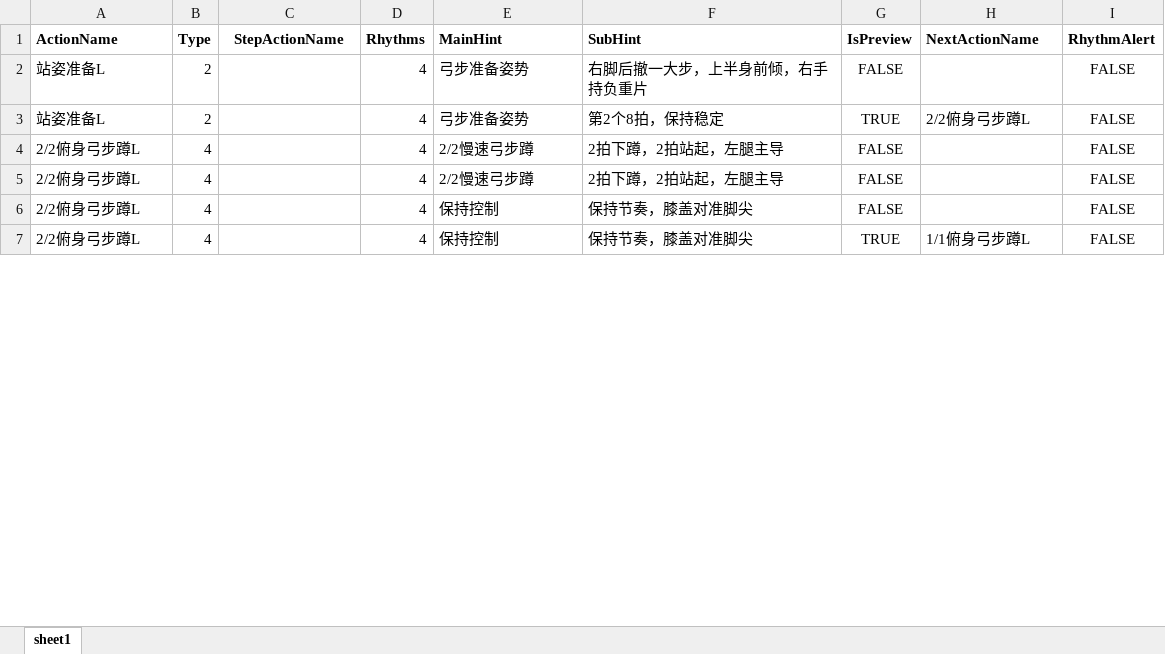
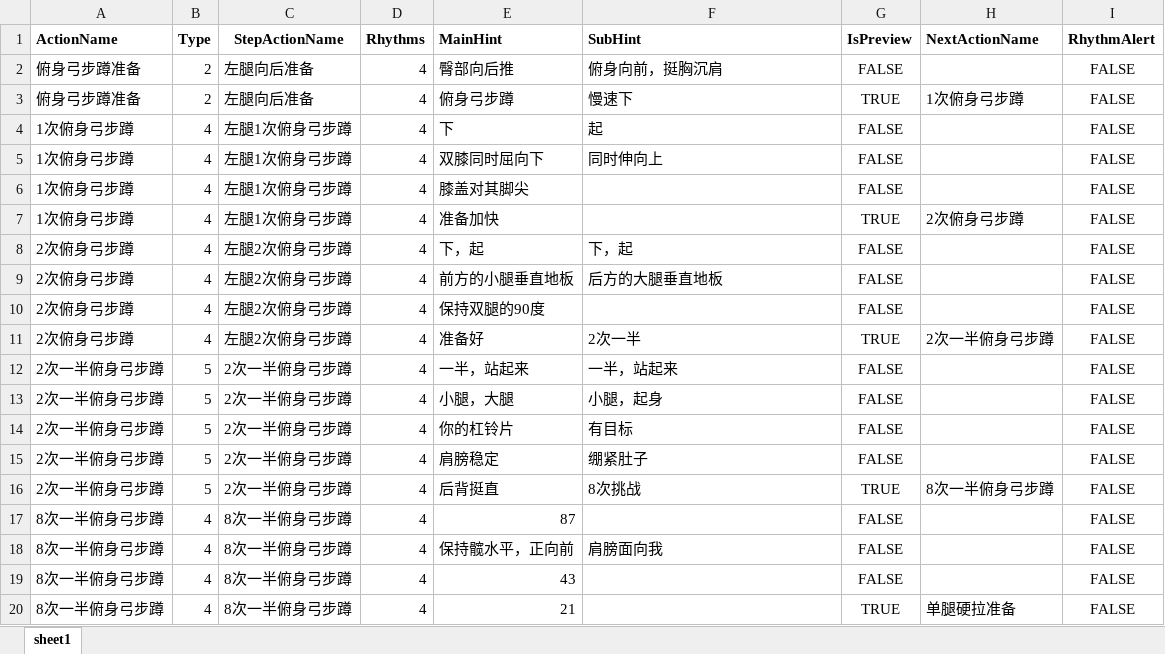
Before and after one commit to Sirius0301/CreatingMoviesUsingMusicAndScripts, an Excel workbook: excel/butterScaler/butterScaler23-Section03.xlsx, sheet sheet1, drawn as a sheet; only a part is shown; values as stored, in another font and other column widths than the file's, no borders; removed rows and columns are numbered as before the commit, all else as after; the diff covers the shown part only; the diff names each change by its address in the sheet, - before the commit and + after, or states it on an @@ line.

```diff
--- a/excel/butterScaler/butterScaler23-Section03.xlsx (sheet sheet1)
+++ b/excel/butterScaler/butterScaler23-Section03.xlsx (sheet sheet1)
-A2 (ActionName): 站姿准备L
+A2 (ActionName): 俯身弓步蹲准备
-C2 (StepActionName): (empty)
+C2 (StepActionName): 左腿向后准备
-E2 (MainHint): 弓步准备姿势
+E2 (MainHint): 臀部向后推
-F2 (SubHint): 右脚后撤一大步，上半身前倾，右手持负重片
+F2 (SubHint): 俯身向前，挺胸沉肩
-row 3: 站姿准备L | 2 |  | 4 | 弓步准备姿势 | 第2个8拍，保持稳定 | TRUE | 2/2俯身弓步蹲L | FALSE
+row 3: 俯身弓步蹲准备 | 2 | 左腿向后准备 | 4 | 俯身弓步蹲 | 慢速下 | TRUE | 1次俯身弓步蹲 | FALSE
+row 4: 1次俯身弓步蹲 | 4 | 左腿1次俯身弓步蹲 | 4 | 下 | 起 | FALSE |  | FALSE
+row 5: 1次俯身弓步蹲 | 4 | 左腿1次俯身弓步蹲 | 4 | 双膝同时屈向下 | 同时伸向上 | FALSE |  | FALSE
+row 6: 1次俯身弓步蹲 | 4 | 左腿1次俯身弓步蹲 | 4 | 膝盖对其脚尖 |  | FALSE |  | FALSE
+row 7: 1次俯身弓步蹲 | 4 | 左腿1次俯身弓步蹲 | 4 | 准备加快 |  | TRUE | 2次俯身弓步蹲 | FALSE
-A8:A11 (ActionName): 2/2俯身弓步蹲L
+A8:A11 (ActionName): 2次俯身弓步蹲
-C8:C11 (StepActionName): (empty)
+C8:C11 (StepActionName): 左腿2次俯身弓步蹲
-E8 (MainHint): 2/2慢速弓步蹲
+E8 (MainHint): 下，起
-F8 (SubHint): 2拍下蹲，2拍站起，左腿主导
+F8 (SubHint): 下，起
-E9 (MainHint): 2/2慢速弓步蹲
+E9 (MainHint): 前方的小腿垂直地板
-F9 (SubHint): 2拍下蹲，2拍站起，左腿主导
+F9 (SubHint): 后方的大腿垂直地板
-E10 (MainHint): 保持控制
+E10 (MainHint): 保持双腿的90度
-F10 (SubHint): 保持节奏，膝盖对准脚尖
+F10 (SubHint): (empty)
-E11 (MainHint): 保持控制
+E11 (MainHint): 准备好
-F11 (SubHint): 保持节奏，膝盖对准脚尖
+F11 (SubHint): 2次一半
-H11 (NextActionName): 1/1俯身弓步蹲L
+H11 (NextActionName): 2次一半俯身弓步蹲
+row 12: 2次一半俯身弓步蹲 | 5 | 2次一半俯身弓步蹲 | 4 | 一半，站起来 | 一半，站起来 | FALSE |  | FALSE
+row 13: 2次一半俯身弓步蹲 | 5 | 2次一半俯身弓步蹲 | 4 | 小腿，大腿 | 小腿，起身 | FALSE |  | FALSE
+row 14: 2次一半俯身弓步蹲 | 5 | 2次一半俯身弓步蹲 | 4 | 你的杠铃片 | 有目标 | FALSE |  | FALSE
+row 15: 2次一半俯身弓步蹲 | 5 | 2次一半俯身弓步蹲 | 4 | 肩膀稳定 | 绷紧肚子 | FALSE |  | FALSE
+row 16: 2次一半俯身弓步蹲 | 5 | 2次一半俯身弓步蹲 | 4 | 后背挺直 | 8次挑战 | TRUE | 8次一半俯身弓步蹲 | FALSE
+row 17: 8次一半俯身弓步蹲 | 4 | 8次一半俯身弓步蹲 | 4 | 87 |  | FALSE |  | FALSE
+row 18: 8次一半俯身弓步蹲 | 4 | 8次一半俯身弓步蹲 | 4 | 保持髋水平，正向前 | 肩膀面向我 | FALSE |  | FALSE
+row 19: 8次一半俯身弓步蹲 | 4 | 8次一半俯身弓步蹲 | 4 | 43 |  | FALSE |  | FALSE
+row 20: 8次一半俯身弓步蹲 | 4 | 8次一半俯身弓步蹲 | 4 | 21 |  | TRUE | 单腿硬拉准备 | FALSE
```
Also changed, not shown: 35 added rows, 4 removed rows and 140 edited cells elsewhere in this sheet, excel/butterScaler/butterScaler23-Section01.xlsx, excel/butterScaler/butterScaler23-Section02.xlsx, 10 other files.
